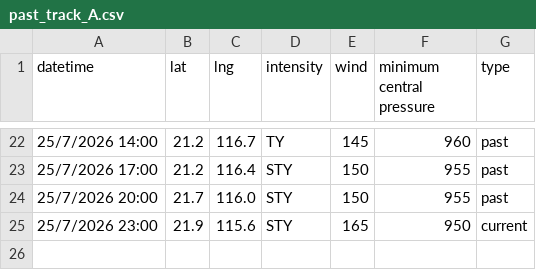
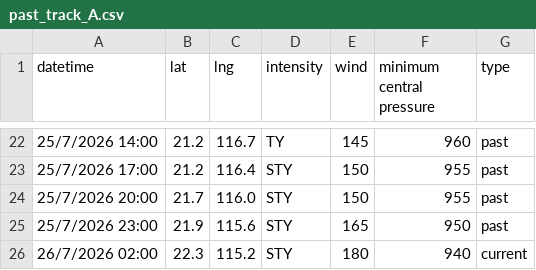
Before and after one commit to zax41006-bot/MMC-TC-GIS, a CSV file: past_track_A.csv, drawn as a sheet; only a part is shown, gaps mark what is left out.

Commit message:
Update past_track_A.csv

```diff
--- a/past_track_A.csv
+++ b/past_track_A.csv
@@ -24,2 +24,3 @@ datetime,lat,lng,intensity,wind,minimum central pressure,type
 25/7/2026 20:00,21.7,116.0,STY,150,955,past
-25/7/2026 23:00,21.9,115.6,STY,165,950,current
+25/7/2026 23:00,21.9,115.6,STY,165,950,past
+26/7/2026 02:00,22.3,115.2,STY,180,940,current
```
